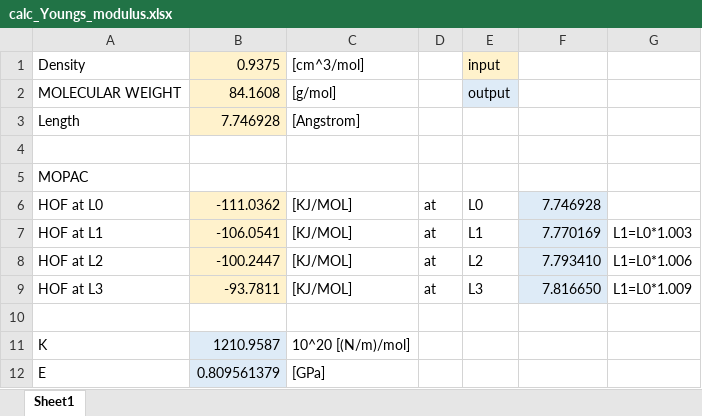
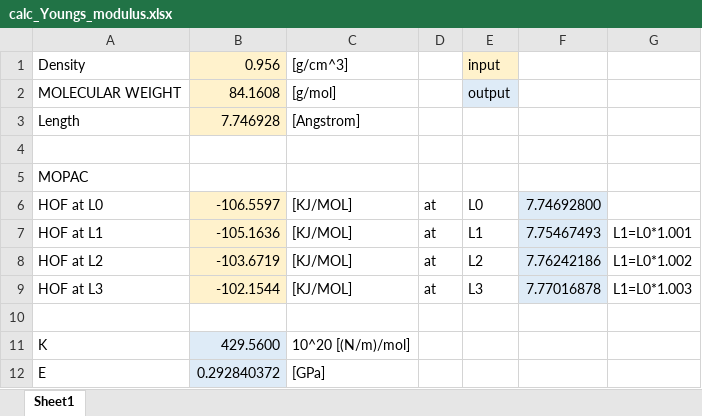
Before and after one commit to by-student-2017/MOPAC2016-examples, an Excel workbook: Youngs_modulus/calc_Youngs_modulus.xlsx, sheet Sheet1, drawn as a sheet; values as stored, in another font and other column widths than the file's, no borders; the diff names each change by its address in the sheet, - before the commit and + after, or states it on an @@ line.

```diff
--- a/Youngs_modulus/calc_Youngs_modulus.xlsx (sheet Sheet1)
+++ b/Youngs_modulus/calc_Youngs_modulus.xlsx (sheet Sheet1)
-B1: 0.9375
+B1: 0.956
-C1: [cm^3/mol]
+C1: [g/cm^3]
-B6: -111.0362
+B6: -106.5597
-F6: 7.746928
+F6: 7.74692800
-B7: -106.0541
+B7: -105.1636
-F7: 7.770169
+F7: 7.75467493
-G7: L1=L0*1.003
+G7: L1=L0*1.001
-B8: -100.2447
+B8: -103.6719
-F8: 7.793410
+F8: 7.76242186
-G8: L1=L0*1.006
+G8: L1=L0*1.002
-B9: -93.7811
+B9: -102.1544
-F9: 7.816650
+F9: 7.77016878
-G9: L1=L0*1.009
+G9: L1=L0*1.003
-B11: 1210.9587
+B11: 429.5600
-B12: 0.809561379
+B12: 0.292840372
```
Also changed, not shown: 5 other files.
